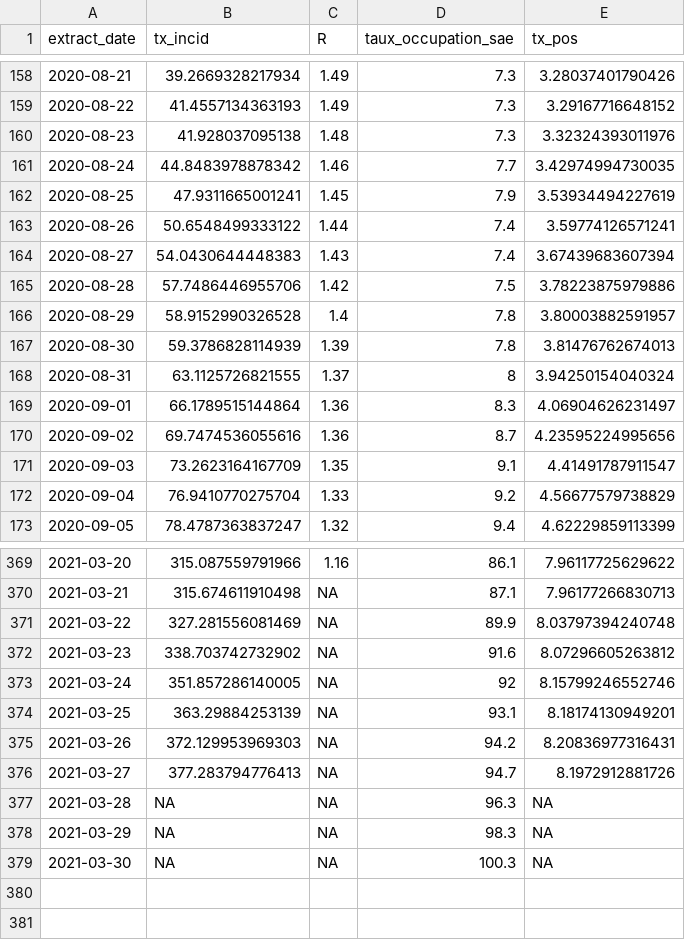
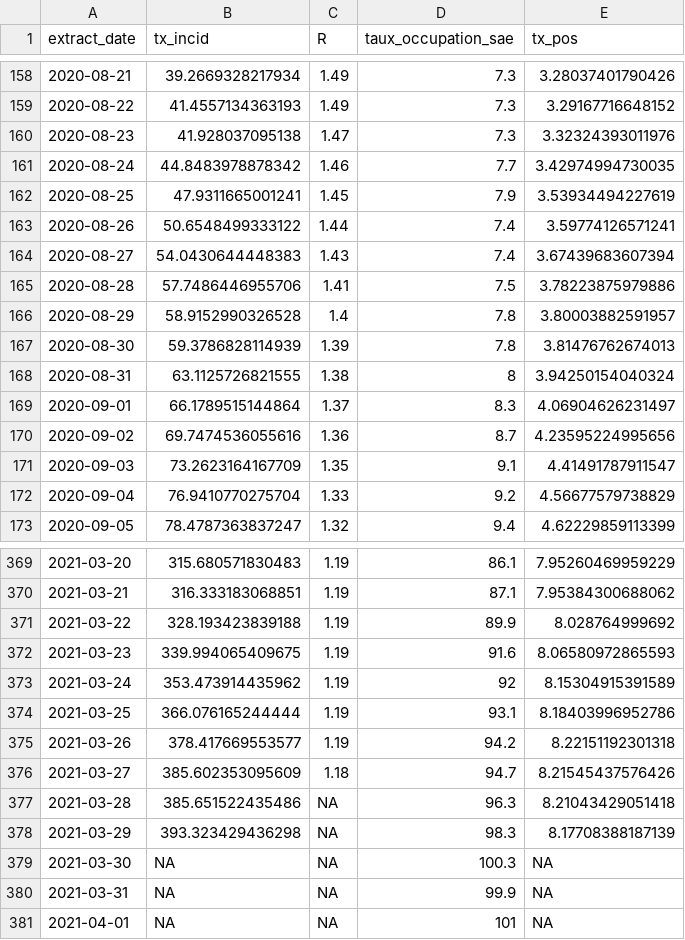
Before and after one commit to CovidModelizer/Sandbox, a CSV file: src/main/resources/indicator.csv, drawn as a sheet; only a part is shown, gaps mark what is left out; the diff covers the shown part only.

```diff
--- a/src/main/resources/indicator.csv
+++ b/src/main/resources/indicator.csv
@@ -159,3 +159,3 @@
 "2020-08-22",41.4557134363193,1.49,7.3,3.29167716648152
-"2020-08-23",41.928037095138,1.48,7.3,3.32324393011976
+"2020-08-23",41.928037095138,1.47,7.3,3.32324393011976
 "2020-08-24",44.8483978878342,1.46,7.7,3.42974994730035
@@ -164,7 +164,7 @@
 "2020-08-27",54.0430644448383,1.43,7.4,3.67439683607394
-"2020-08-28",57.7486446955706,1.42,7.5,3.78223875979886
+"2020-08-28",57.7486446955706,1.41,7.5,3.78223875979886
 "2020-08-29",58.9152990326528,1.4,7.8,3.80003882591957
 "2020-08-30",59.3786828114939,1.39,7.8,3.81476762674013
-"2020-08-31",63.1125726821555,1.37,8,3.94250154040324
-"2020-09-01",66.1789515144864,1.36,8.3,4.06904626231497
+"2020-08-31",63.1125726821555,1.38,8,3.94250154040324
+"2020-09-01",66.1789515144864,1.37,8.3,4.06904626231497
 "2020-09-02",69.7474536055616,1.36,8.7,4.23595224995656
@@ -369,11 +369,13 @@
-"2021-03-20",315.087559791966,1.16,86.1,7.96117725629622
-"2021-03-21",315.674611910498,NA,87.1,7.96177266830713
-"2021-03-22",327.281556081469,NA,89.9,8.03797394240748
-"2021-03-23",338.703742732902,NA,91.6,8.07296605263812
-"2021-03-24",351.857286140005,NA,92,8.15799246552746
-"2021-03-25",363.29884253139,NA,93.1,8.18174130949201
-"2021-03-26",372.129953969303,NA,94.2,8.20836977316431
-"2021-03-27",377.283794776413,NA,94.7,8.1972912881726
-"2021-03-28",NA,NA,96.3,NA
-"2021-03-29",NA,NA,98.3,NA
+"2021-03-20",315.680571830483,1.19,86.1,7.95260469959229
+"2021-03-21",316.333183068851,1.19,87.1,7.95384300688062
+"2021-03-22",328.193423839188,1.19,89.9,8.028764999692
+"2021-03-23",339.994065409675,1.19,91.6,8.06580972865593
+"2021-03-24",353.473914435962,1.19,92,8.15304915391589
+"2021-03-25",366.076165244444,1.19,93.1,8.18403996952786
+"2021-03-26",378.417669553577,1.19,94.2,8.22151192301318
+"2021-03-27",385.602353095609,1.18,94.7,8.21545437576426
+"2021-03-28",385.651522435486,NA,96.3,8.21043429051418
+"2021-03-29",393.323429436298,NA,98.3,8.17708388187139
 "2021-03-30",NA,NA,100.3,NA
+"2021-03-31",NA,NA,99.9,NA
+"2021-04-01",NA,NA,101,NA
```
Also changed, not shown: 54 edited cells elsewhere in this file, src/main/resources/all-data.csv, src/main/resources/ml-data-cas.csv, 11 other files.
